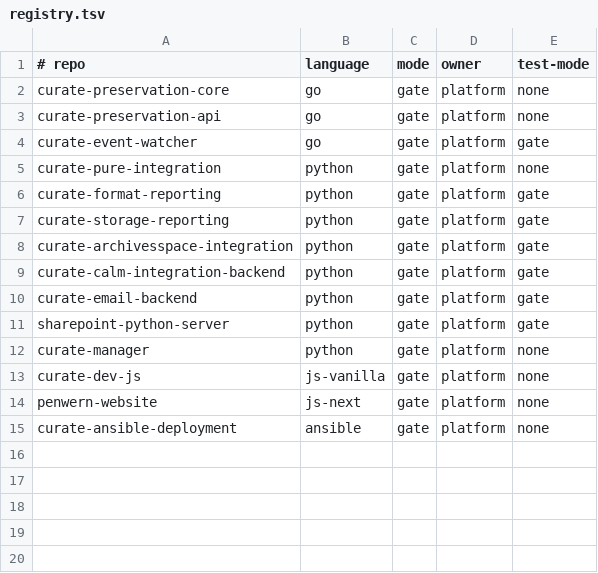
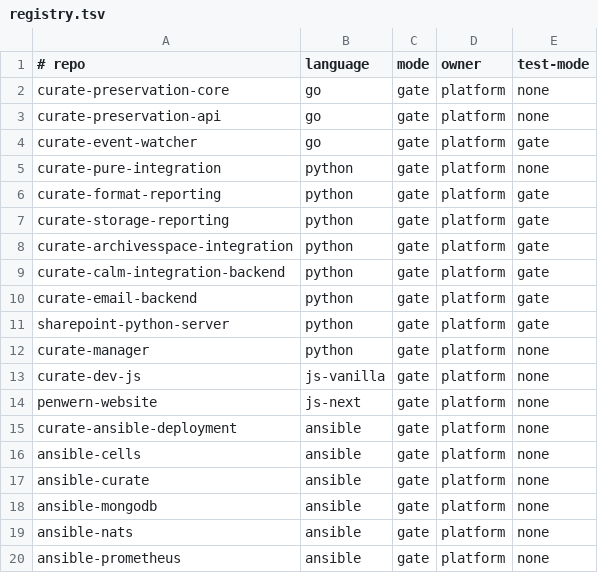
Before and after one commit to penwern/penwern-ci, a TSV file: registry.tsv, drawn as a sheet; the diff names each change by its address in the sheet, - before the commit and + after, or states it on an @@ line.

Commit message:
feat(ansible): enforce yamllint in the ansible lint gate (#14)
The reusable ansible lint ran only `ansible-lint .`, whose project
discovery skips the tree when `roles/` is gitignored (as in
curate-ansible-deployment, where the penwern.* roles are separate
repos). It examined ~9 of 220 tracked files and never linted
group_vars/host_vars, so YAML hygiene issues (e.g. missing trailing
newline) passed silently.

run-lint.sh now runs yamllint (enforced) over all git-tracked YAML and
keeps ansible-lint advisory (non-blocking) until the role-repo backlog
is triaged. Adds:
- YAMLLINT_VERSION pin + install in reusable-lint.yml
- canonical yamllint.yml: relax commas (aligned tables), truthy
  check-keys false (GHA `on:`), ignore **/vault.yml (encrypted blobs)
- registry rows for the 5 active penwern role repos (ansible gate)
- regenerated README status table

```diff
--- a/registry.tsv
+++ b/registry.tsv
+row 16: ansible-cells | ansible | gate | platform | none
+row 17: ansible-curate | ansible | gate | platform | none
+row 18: ansible-mongodb | ansible | gate | platform | none
+row 19: ansible-nats | ansible | gate | platform | none
+row 20: ansible-prometheus | ansible | gate | platform | none
```
Also changed, not shown: 5 other files.
